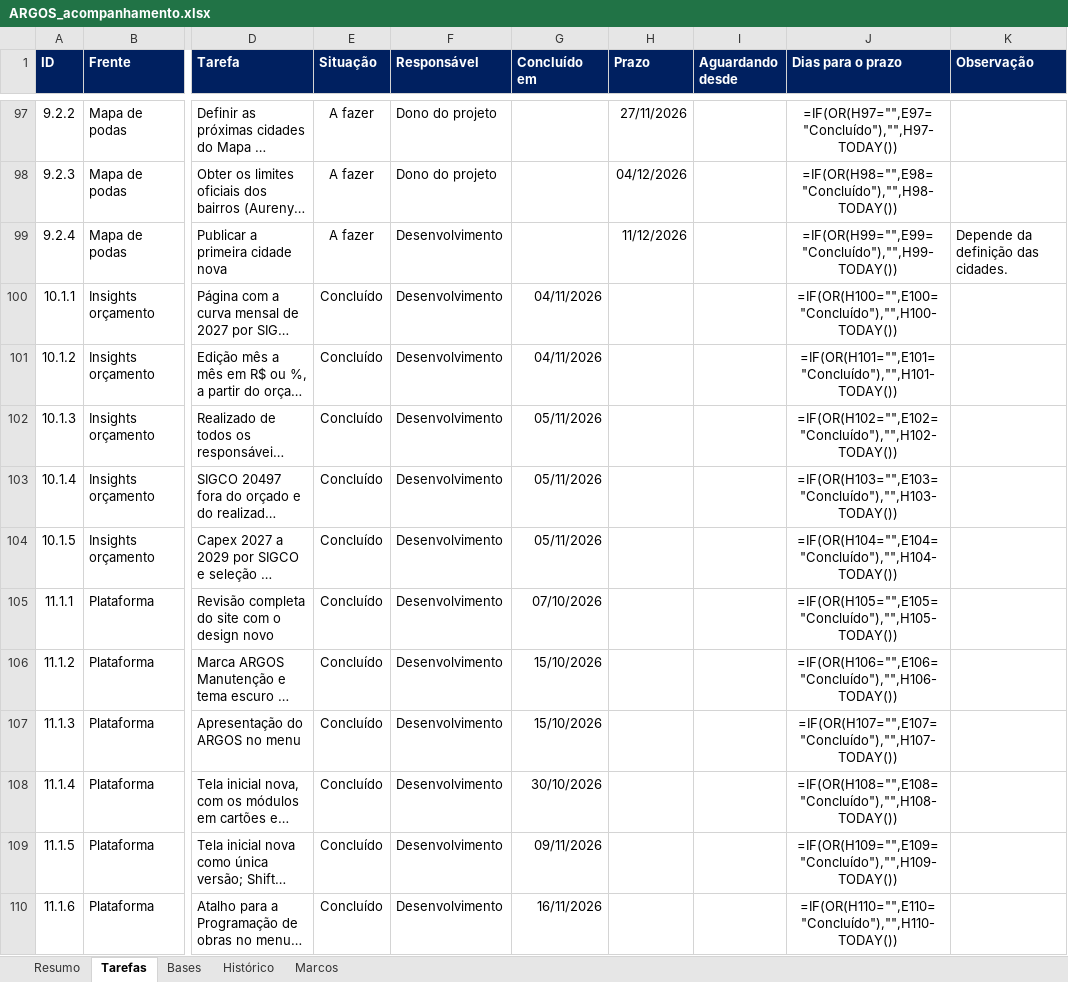
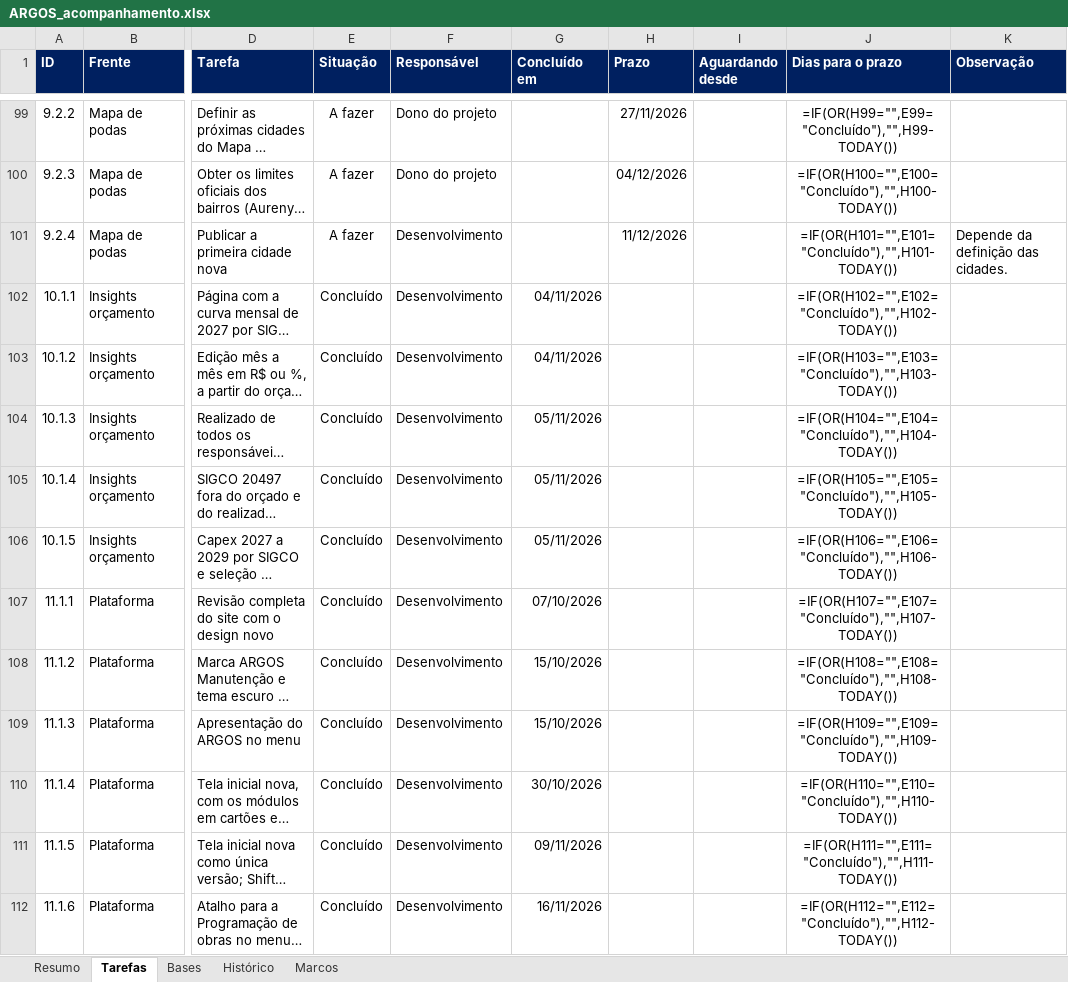
Before and after one commit to LGRSV/vera-vegeta-o-back, an Excel workbook: teste/escopo/ARGOS_acompanhamento.xlsx, sheet Tarefas, drawn as a sheet; only a part is shown, gaps mark what is left out; long unchanged cells end in …; values as stored, in another font and other column widths than the file's, no borders; formulas without a stored value are shown as written; conditional formats not drawn; addresses are those after the commit; the diff covers the shown part only; the diff names each change by its address in the sheet, - before the commit and + after, or states it on an @@ line.

```diff
--- a/teste/escopo/ARGOS_acompanhamento.xlsx (sheet Tarefas)
+++ b/teste/escopo/ARGOS_acompanhamento.xlsx (sheet Tarefas)
-J99 (Dias para o prazo): =IF(OR(H97="",E97="Concluído"),"",H97-TODAY())
+J99 (Dias para o prazo): =IF(OR(H99="",E99="Concluído"),"",H99-TODAY())
-J100 (Dias para o prazo): =IF(OR(H98="",E98="Concluído"),"",H98-TODAY())
+J100 (Dias para o prazo): =IF(OR(H100="",E100="Concluído"),"",H100-TODAY())
-J101 (Dias para o prazo): =IF(OR(H99="",E99="Concluído"),"",H99-TODAY())
+J101 (Dias para o prazo): =IF(OR(H101="",E101="Concluído"),"",H101-TODAY())
-J102 (Dias para o prazo): =IF(OR(H100="",E100="Concluído"),"",H100-TODAY())
+J102 (Dias para o prazo): =IF(OR(H102="",E102="Concluído"),"",H102-TODAY())
-J103 (Dias para o prazo): =IF(OR(H101="",E101="Concluído"),"",H101-TODAY())
+J103 (Dias para o prazo): =IF(OR(H103="",E103="Concluído"),"",H103-TODAY())
-J104 (Dias para o prazo): =IF(OR(H102="",E102="Concluído"),"",H102-TODAY())
+J104 (Dias para o prazo): =IF(OR(H104="",E104="Concluído"),"",H104-TODAY())
-J105 (Dias para o prazo): =IF(OR(H103="",E103="Concluído"),"",H103-TODAY())
+J105 (Dias para o prazo): =IF(OR(H105="",E105="Concluído"),"",H105-TODAY())
-J106 (Dias para o prazo): =IF(OR(H104="",E104="Concluído"),"",H104-TODAY())
+J106 (Dias para o prazo): =IF(OR(H106="",E106="Concluído"),"",H106-TODAY())
-J107 (Dias para o prazo): =IF(OR(H105="",E105="Concluído"),"",H105-TODAY())
+J107 (Dias para o prazo): =IF(OR(H107="",E107="Concluído"),"",H107-TODAY())
-J108 (Dias para o prazo): =IF(OR(H106="",E106="Concluído"),"",H106-TODAY())
+J108 (Dias para o prazo): =IF(OR(H108="",E108="Concluído"),"",H108-TODAY())
-J109 (Dias para o prazo): =IF(OR(H107="",E107="Concluído"),"",H107-TODAY())
+J109 (Dias para o prazo): =IF(OR(H109="",E109="Concluído"),"",H109-TODAY())
-J110 (Dias para o prazo): =IF(OR(H108="",E108="Concluído"),"",H108-TODAY())
+J110 (Dias para o prazo): =IF(OR(H110="",E110="Concluído"),"",H110-TODAY())
-J111 (Dias para o prazo): =IF(OR(H109="",E109="Concluído"),"",H109-TODAY())
+J111 (Dias para o prazo): =IF(OR(H111="",E111="Concluído"),"",H111-TODAY())
-J112 (Dias para o prazo): =IF(OR(H110="",E110="Concluído"),"",H110-TODAY())
+J112 (Dias para o prazo): =IF(OR(H112="",E112="Concluído"),"",H112-TODAY())
```
Also changed, not shown: 2 added rows and 93 edited cells elsewhere in this sheet, sheet Resumo, sheet Histórico, sheet Bases, sheet Marcos, 14 other files.
